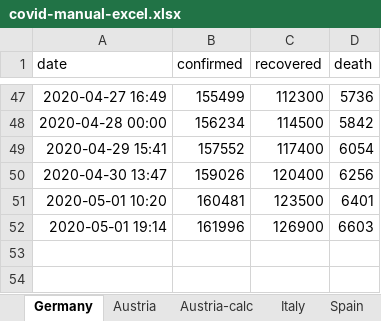
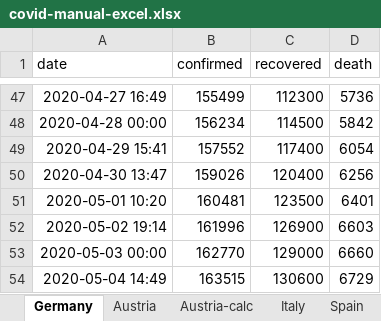
Before and after one commit to cs224/covid-19-data-analysis, an Excel workbook: covid-manual-excel.xlsx, sheet Germany, drawn as a sheet; only a part is shown, gaps mark what is left out; values as stored, in another font and other column widths than the file's, no borders; the diff names each change by its address in the sheet, - before the commit and + after, or states it on an @@ line.

```diff
--- a/covid-manual-excel.xlsx (sheet Germany)
+++ b/covid-manual-excel.xlsx (sheet Germany)
-A52 (date): 2020-05-01 19:14
+A52 (date): 2020-05-02 19:14
+row 53: 2020-05-03 00:00 | 162770 | 129000 | 6660
+row 54: 2020-05-04 14:49 | 163515 | 130600 | 6729
```
Also changed, not shown: sheet Austria-calc, sheet Austria, bavaria_covid19_data.xlsx, 5 other files.
